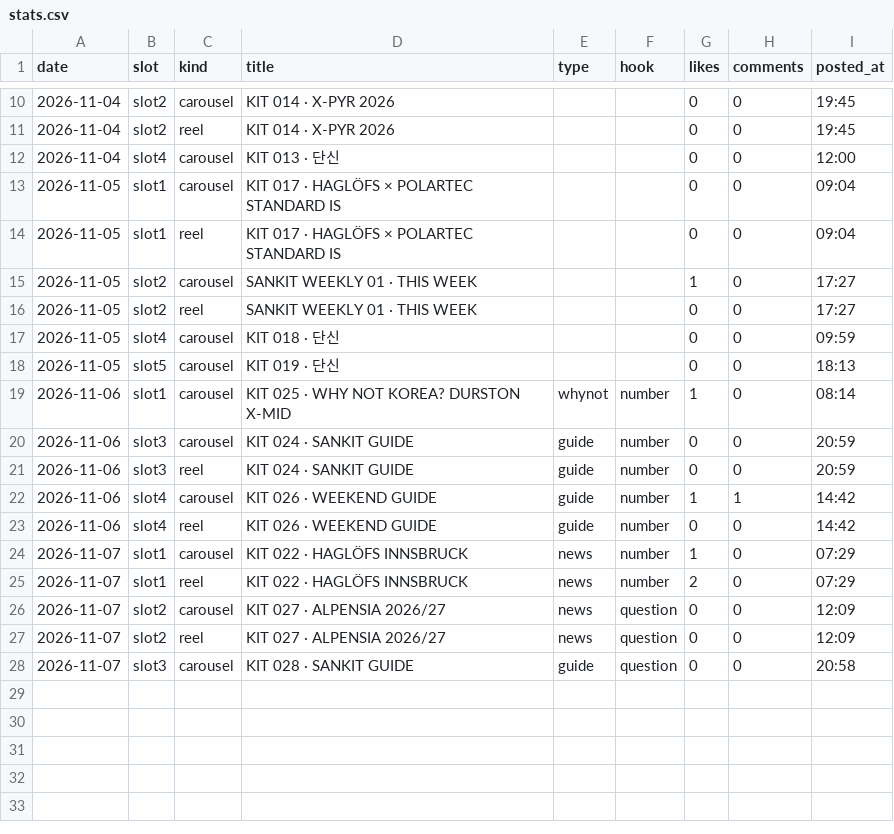
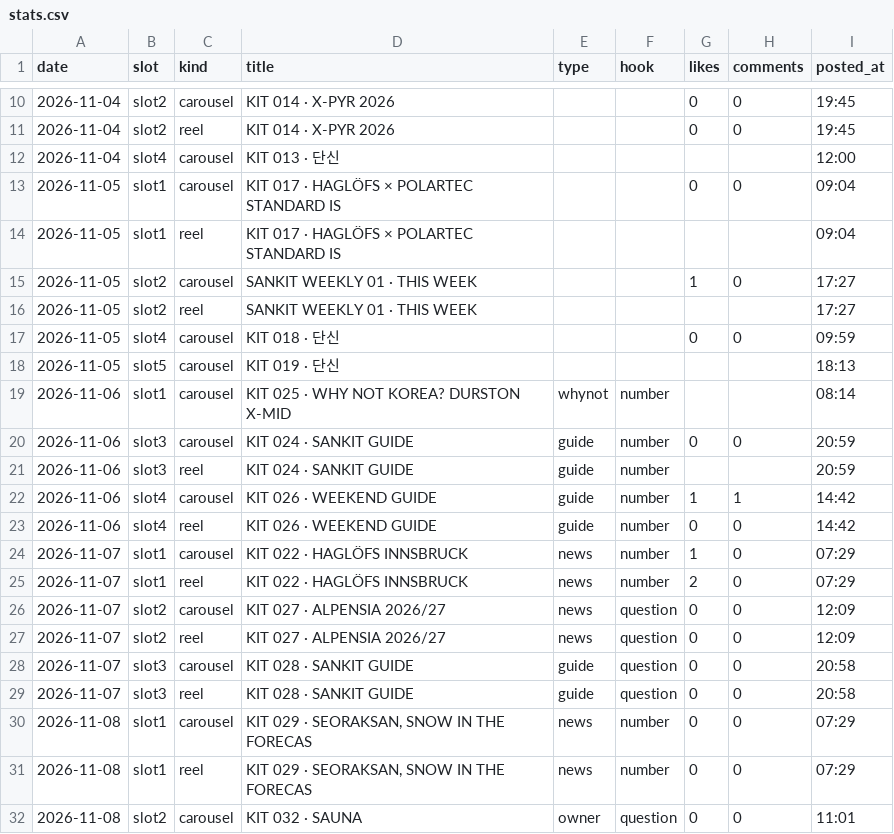
Before and after one commit to wonjoolee/sankit-media, a CSV file: pipeline/stats.csv, drawn as a sheet; only a part is shown, gaps mark what is left out.

Commit message:
posted 2026-11-08-1209

```diff
--- a/pipeline/stats.csv
+++ b/pipeline/stats.csv
@@ -11,12 +11,12 @@ date,slot,kind,title,type,hook,likes,comments,posted_at
 2026-11-04,slot2,reel,KIT 014 · X-PYR 2026,,,0,0,19:45
-2026-11-04,slot4,carousel,KIT 013 · 단신,,,0,0,12:00
+2026-11-04,slot4,carousel,KIT 013 · 단신,,,,,12:00
 2026-11-05,slot1,carousel,KIT 017 · HAGLÖFS × POLARTEC STANDARD IS,,,0,0,09:04
-2026-11-05,slot1,reel,KIT 017 · HAGLÖFS × POLARTEC STANDARD IS,,,0,0,09:04
+2026-11-05,slot1,reel,KIT 017 · HAGLÖFS × POLARTEC STANDARD IS,,,,,09:04
 2026-11-05,slot2,carousel,SANKIT WEEKLY 01 · THIS WEEK,,,1,0,17:27
-2026-11-05,slot2,reel,SANKIT WEEKLY 01 · THIS WEEK,,,0,0,17:27
+2026-11-05,slot2,reel,SANKIT WEEKLY 01 · THIS WEEK,,,,,17:27
 2026-11-05,slot4,carousel,KIT 018 · 단신,,,0,0,09:59
-2026-11-05,slot5,carousel,KIT 019 · 단신,,,0,0,18:13
-2026-11-06,slot1,carousel,KIT 025 · WHY NOT KOREA? DURSTON X-MID,whynot,number,1,0,08:14
+2026-11-05,slot5,carousel,KIT 019 · 단신,,,,,18:13
+2026-11-06,slot1,carousel,KIT 025 · WHY NOT KOREA? DURSTON X-MID,whynot,number,,,08:14
 2026-11-06,slot3,carousel,KIT 024 · SANKIT GUIDE,guide,number,0,0,20:59
-2026-11-06,slot3,reel,KIT 024 · SANKIT GUIDE,guide,number,0,0,20:59
+2026-11-06,slot3,reel,KIT 024 · SANKIT GUIDE,guide,number,,,20:59
 2026-11-06,slot4,carousel,KIT 026 · WEEKEND GUIDE,guide,number,1,1,14:42
@@ -28 +28,5 @@ date,slot,kind,title,type,hook,likes,comments,posted_at
 2026-11-07,slot3,carousel,KIT 028 · SANKIT GUIDE,guide,question,0,0,20:58
+2026-11-07,slot3,reel,KIT 028 · SANKIT GUIDE,guide,question,0,0,20:58
+2026-11-08,slot1,carousel,"KIT 029 · SEORAKSAN, SNOW IN THE FORECAS",news,number,0,0,07:29
+2026-11-08,slot1,reel,"KIT 029 · SEORAKSAN, SNOW IN THE FORECAS",news,number,0,0,07:29
+2026-11-08,slot2,carousel,KIT 032 · SAUNA,owner,question,0,0,11:01
```
Also changed, not shown: 1 other file.
